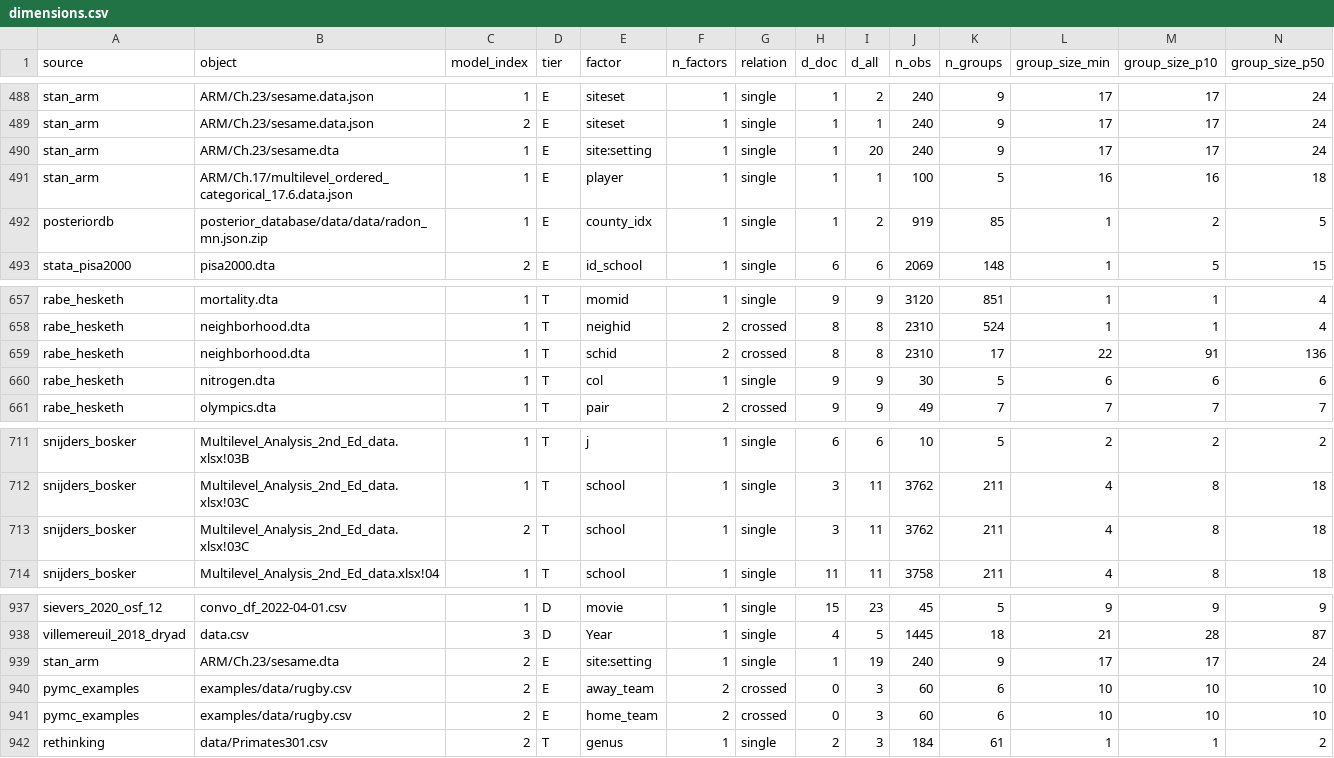
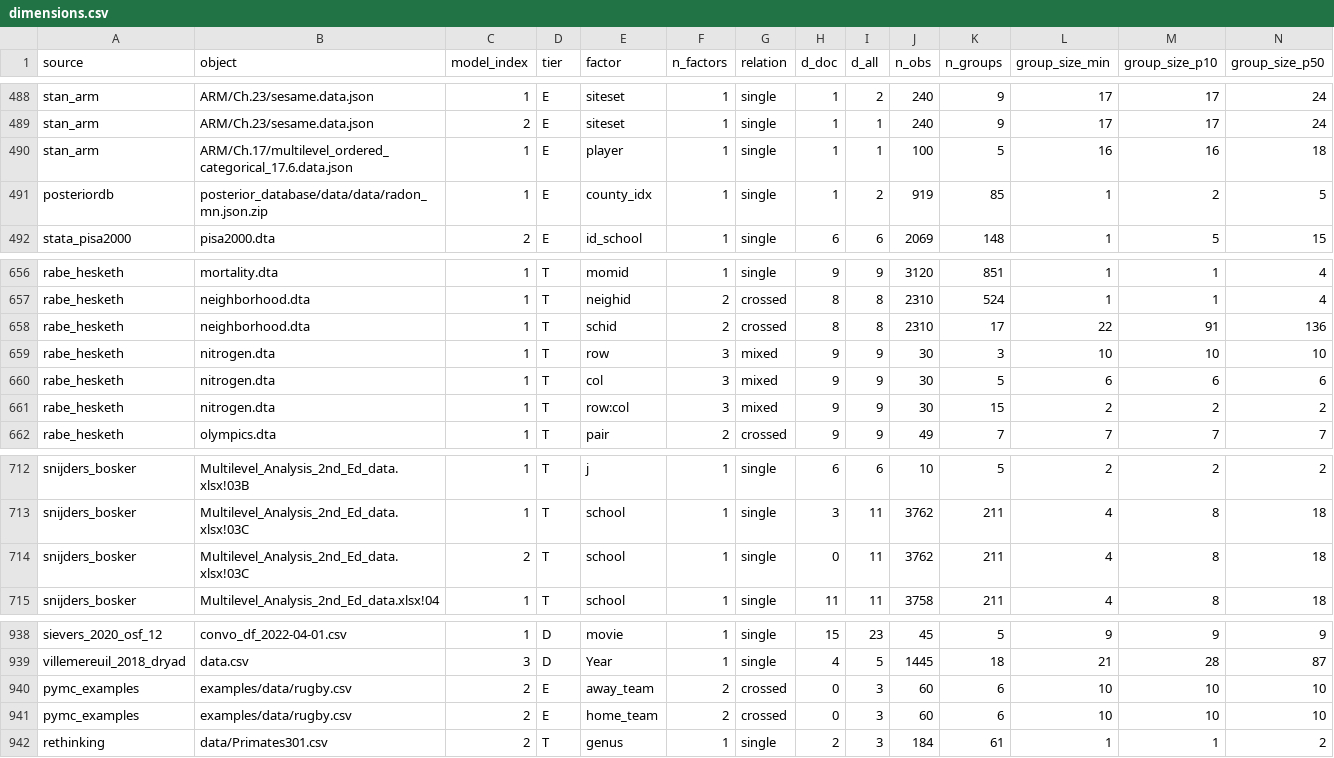
Before and after one commit to adkipnis/mixedbench, a CSV file: registry/dimensions.csv, drawn as a sheet; only a part is shown, gaps mark what is left out; removed rows and columns are numbered as before the commit, all else as after; rows hold the shown columns only; the diff names each change by its address in the sheet, - before the commit and + after, or states it on an @@ line.

```diff
--- a/registry/dimensions.csv
+++ b/registry/dimensions.csv
-row 490: stan_arm | ARM/Ch.23/sesame.dta | 1 | E | site:setting | 1 | single | 1 | 20 | 240 | 9 | 17 | 17 | 24
+row 659: rabe_hesketh | nitrogen.dta | 1 | T | row | 3 | mixed | 9 | 9 | 30 | 3 | 10 | 10 | 10
-F660 (n_factors): 1
+F660 (n_factors): 3
-G660 (relation): single
+G660 (relation): mixed
+row 661: rabe_hesketh | nitrogen.dta | 1 | T | row:col | 3 | mixed | 9 | 9 | 30 | 15 | 2 | 2 | 2
-H714 (d_doc): 3
+H714 (d_doc): 0
-row 939: stan_arm | ARM/Ch.23/sesame.dta | 2 | E | site:setting | 1 | single | 1 | 19 | 240 | 9 | 17 | 17 | 24
```
Also changed, not shown: registry/columns.csv, registry/manifest.csv, 4 other files.
